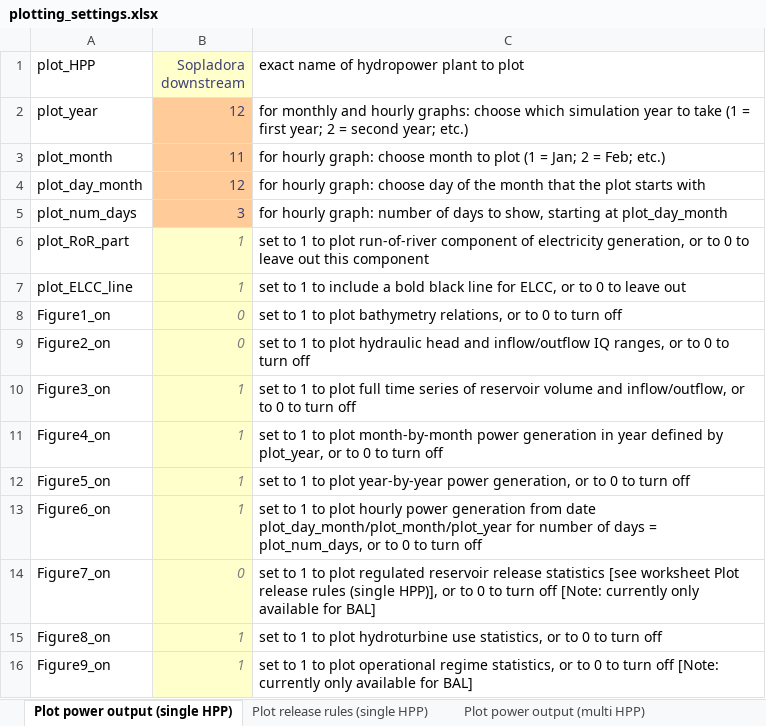
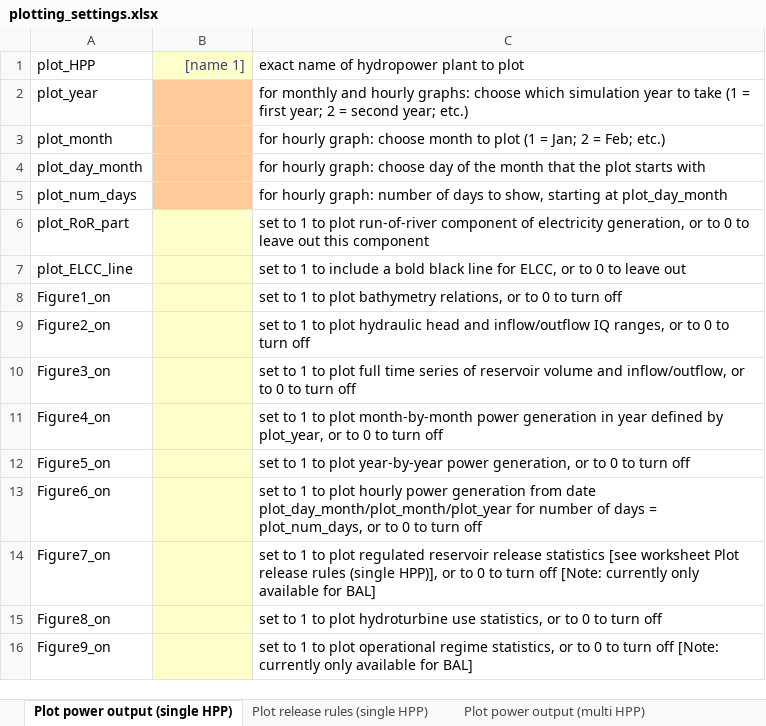
Before and after one commit to VUB-HYDR/REVUB, an Excel workbook: 2_REVUB_control_files/plotting_settings.xlsx, sheet Plot power output (single HPP), drawn as a sheet; values as stored, in another font and other column widths than the file's, no borders; the diff names each change by its address in the sheet, - before the commit and + after, or states it on an @@ line.

```diff
--- a/2_REVUB_control_files/plotting_settings.xlsx (sheet Plot power output (single HPP))
+++ b/2_REVUB_control_files/plotting_settings.xlsx (sheet Plot power output (single HPP))
-B1: Sopladora downstream
+B1: [name 1]
-B2 ([name 1]): 12
+B2 ([name 1]): (empty)
-B3 ([name 1]): 11
+B3 ([name 1]): (empty)
-B4 ([name 1]): 12
+B4 ([name 1]): (empty)
-B5 ([name 1]): 3
+B5 ([name 1]): (empty)
-B6:B7 ([name 1]): 1
+B6:B7 ([name 1]): (empty)
-B8:B9 ([name 1]): 0
+B8:B9 ([name 1]): (empty)
-B10:B13 ([name 1]): 1
+B10:B13 ([name 1]): (empty)
-B14 ([name 1]): 0
+B14 ([name 1]): (empty)
-B15:B16 ([name 1]): 1
+B15:B16 ([name 1]): (empty)
```
Also changed, not shown: sheet Plot power output (multi HPP), sheet Plot release rules (single HPP), 5 other files.
